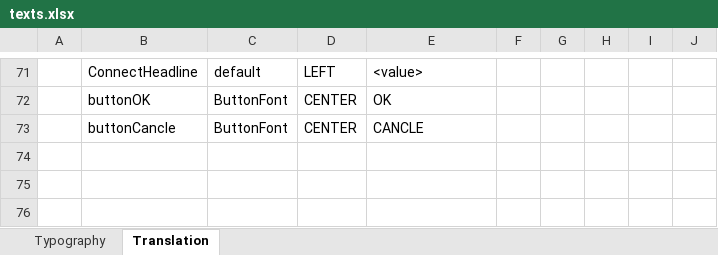
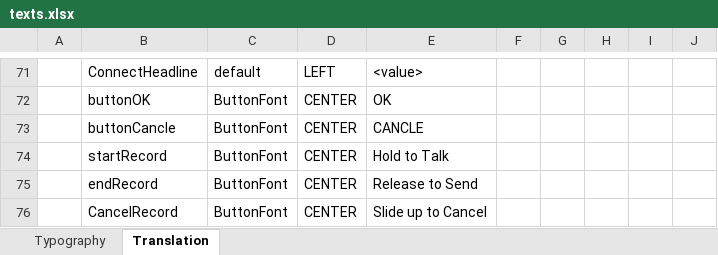
Before and after one commit to sunklCoin/MCU, an Excel workbook: touchGFX/Application/assets/texts/texts.xlsx, sheet Translation, drawn as a sheet; only a part is shown, gaps mark what is left out; values as stored, in another font and other column widths than the file's, no borders; table styles not drawn; the diff names each change by its address in the sheet, - before the commit and + after, or states it on an @@ line.

```diff
--- a/touchGFX/Application/assets/texts/texts.xlsx (sheet Translation)
+++ b/touchGFX/Application/assets/texts/texts.xlsx (sheet Translation)
+row 74:  | startRecord | ButtonFont | CENTER | Hold to Talk
+row 75:  | endRecord | ButtonFont | CENTER | Release to Send
+row 76:  | CancelRecord | ButtonFont | CENTER | Slide up to Cancel
```
Also changed, not shown: 17 other files.
